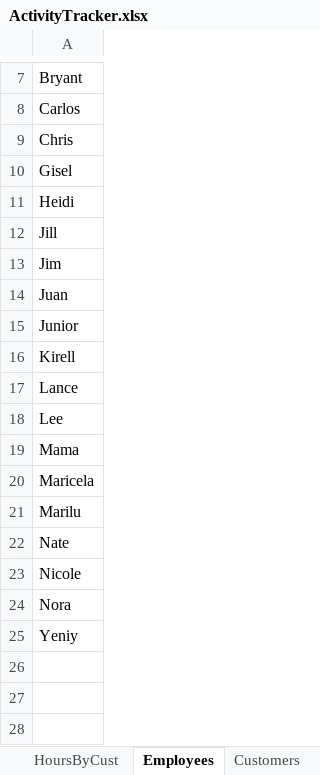
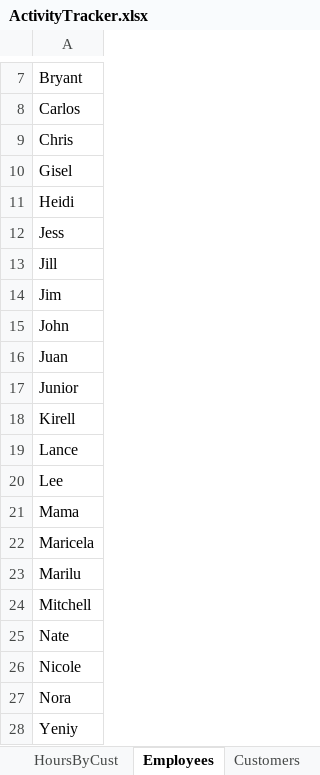
Before and after one commit to tkirk70/activity_tracker, an Excel workbook: ActivityTracker.xlsx, sheet Employees, drawn as a sheet; only a part is shown, gaps mark what is left out; values as stored, in another font and other column widths than the file's, no borders; table styles not drawn; the diff names each change by its address in the sheet, - before the commit and + after, or states it on an @@ line.

```diff
--- a/ActivityTracker.xlsx (sheet Employees)
+++ b/ActivityTracker.xlsx (sheet Employees)
+row 12: Jess
+row 15: John
+row 24: Mitchell
```
Also changed, not shown: sheet TimeSheet, sheet UtilitySheet, sheet Slicer, sheet ActivityByCust, sheet Activity, sheet Customers, 1 more sheet, other sheet tabs, charts or pictures, 2 other files.
